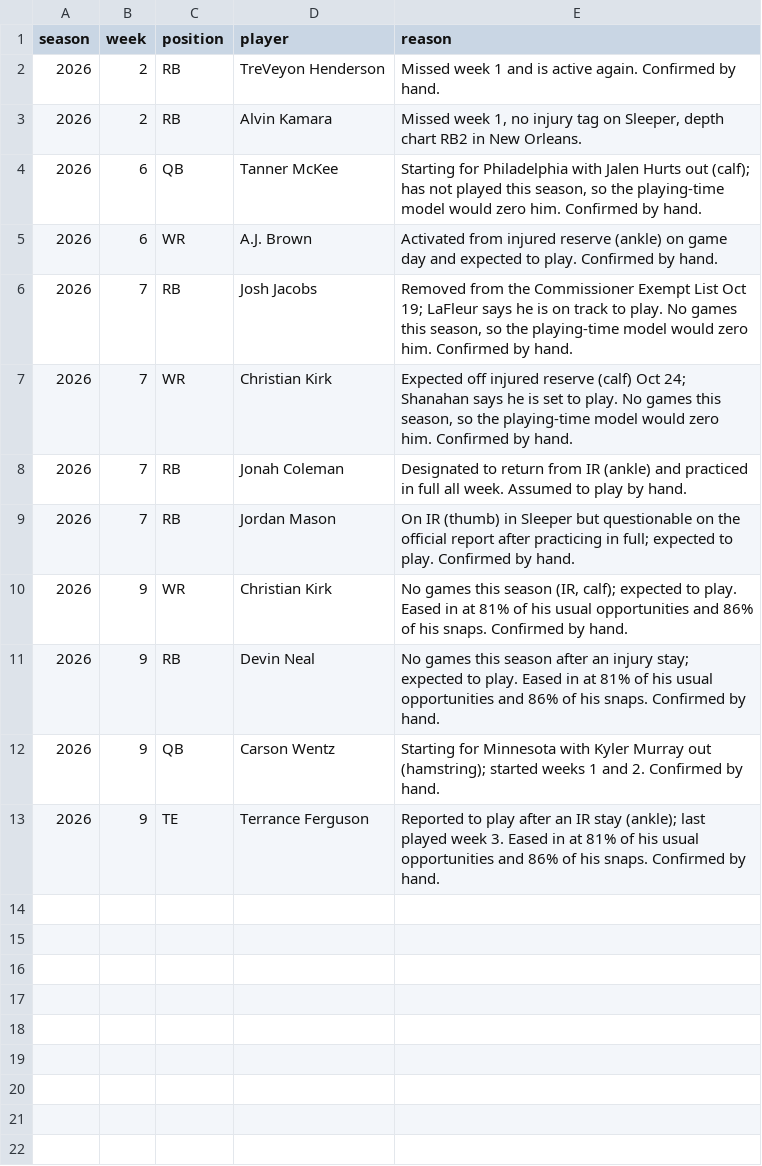
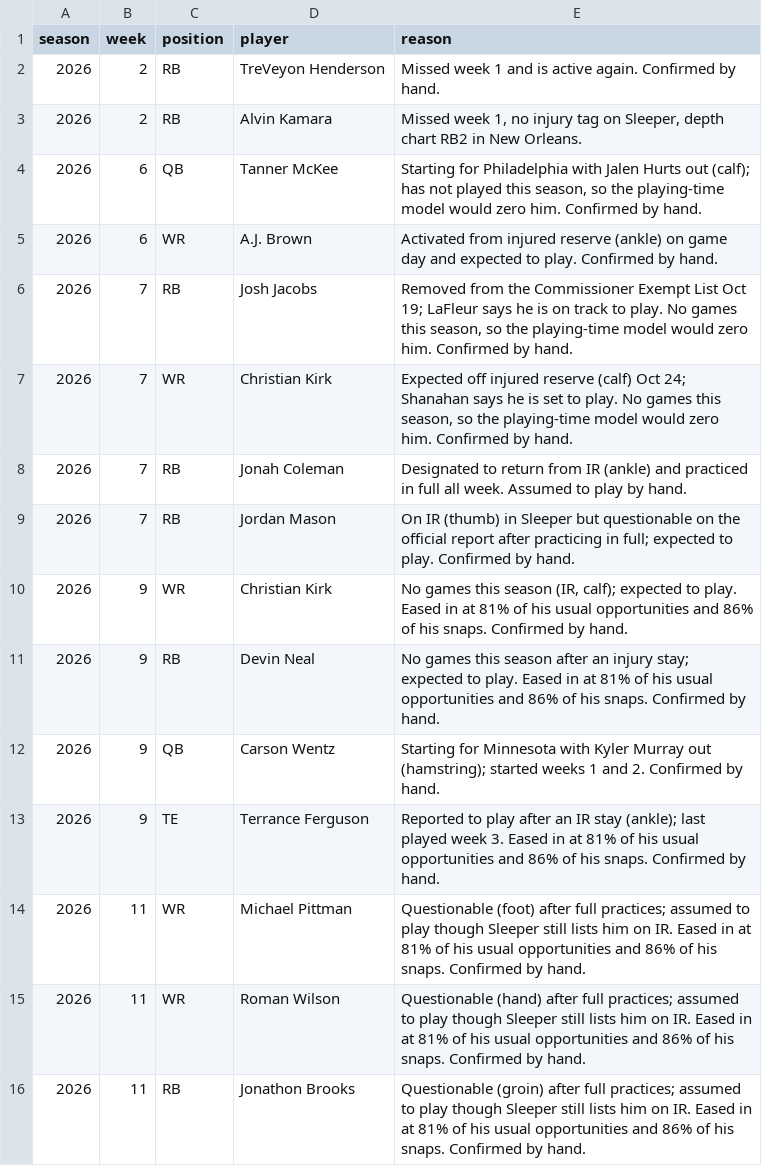
Before and after one commit to maditphillips/The-Delta-Duo, a CSV file: model/data/returning.csv, drawn as a sheet; the diff names each change by its address in the sheet, - before the commit and + after, or states it on an @@ line.

```diff
--- a/model/data/returning.csv
+++ b/model/data/returning.csv
+row 14: 2026 | 11 | WR | Michael Pittman | Questionable (foot) after full practices; assumed to play though Sleeper still lists him on IR. Eased in at 81% of his usual opportunities and 86% of his snaps. Confirmed by hand.
+row 15: 2026 | 11 | WR | Roman Wilson | Questionable (hand) after full practices; assumed to play though Sleeper still lists him on IR. Eased in at 81% of his usual opportunities and 86% of his snaps. Confirmed by hand.
+row 16: 2026 | 11 | RB | Jonathon Brooks | Questionable (groin) after full practices; assumed to play though Sleeper still lists him on IR. Eased in at 81% of his usual opportunities and 86% of his snaps. Confirmed by hand.
```
Also changed, not shown: model/data/role.csv, model/outputs/2026/week-11/wr_half_ppr.csv, 7 other files.
